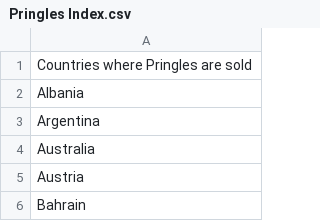
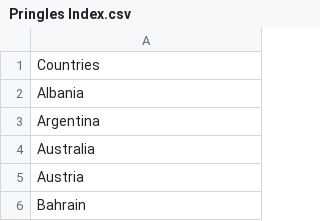
Before and after one commit to jaeshong/PringlesIndex, a CSV file: Pringles Index.csv, drawn as a sheet; only a part is shown.

Commit message:
Update Pringles Index.csv

```diff
--- a/Pringles Index.csv
+++ b/Pringles Index.csv
@@ -1,2 +1,2 @@
-Countries where Pringles are sold
+Countries
 Albania
```
